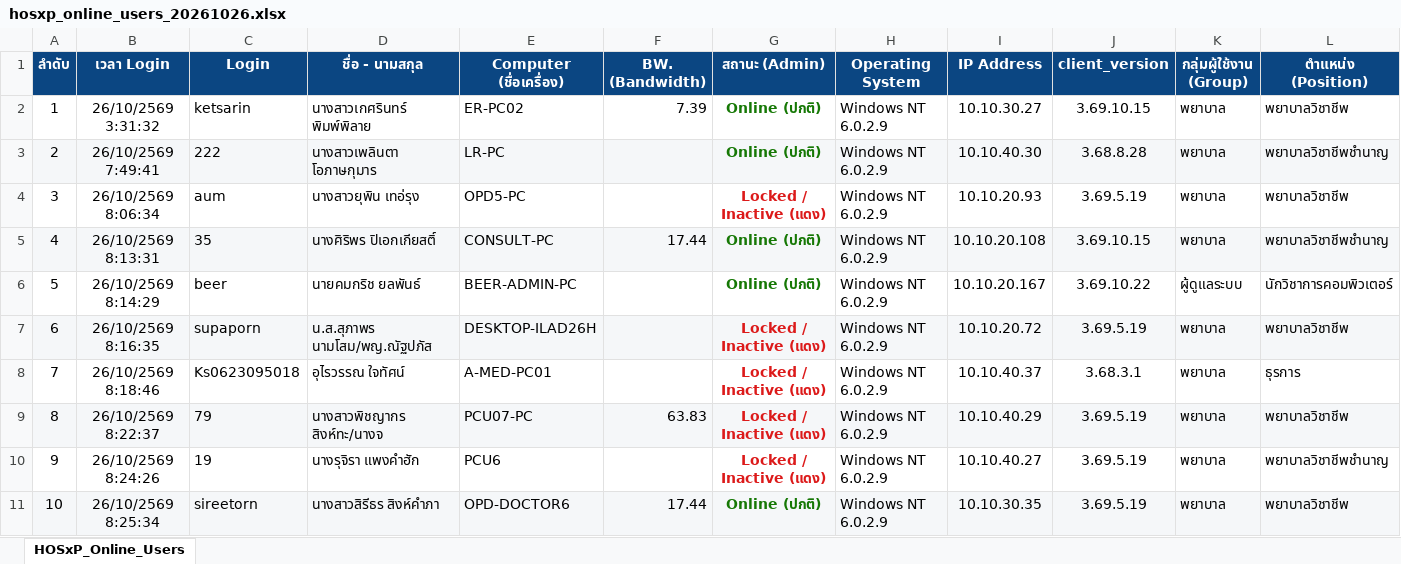
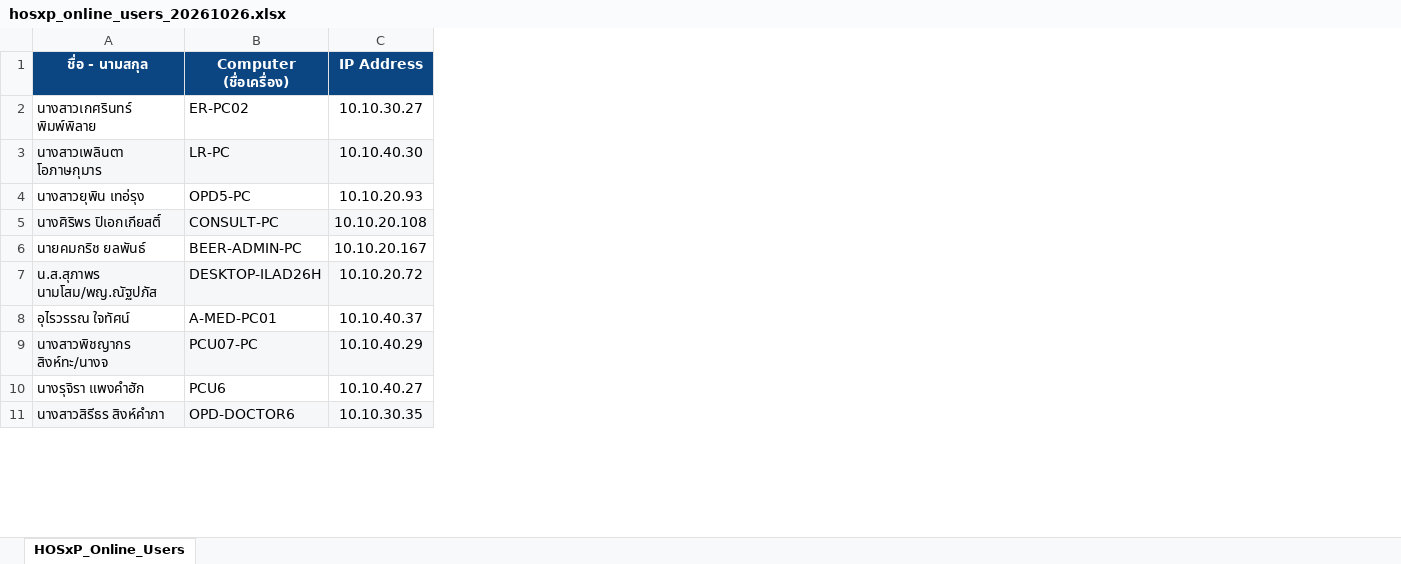
Before and after one commit to playparadachflook-hash/3Dksp, an Excel workbook: hosxp_online_users_20261026.xlsx, sheet HOSxP_Online_Users, drawn as a sheet; only a part is shown; values as stored, in another font and other column widths than the file's, no borders; the diff names each change by its address in the sheet, - before the commit and + after, or states it on an @@ line.

Commit message:
feat(audit): enhance mac lookup resilience and verify all system functions

```diff
--- a/hosxp_online_users_20261026.xlsx (sheet HOSxP_Online_Users)
+++ b/hosxp_online_users_20261026.xlsx (sheet HOSxP_Online_Users)
-column A (ลำดับ), rows 2-11: 1 | 2 | 3 | 4 | 5 | 6 | 7 | 8 | 9 | 10
-column B (เวลา Login), rows 2-11: 26/10/2569 3:31:32 | 26/10/2569 7:49:41 | 26/10/2569 8:06:34 | 26/10/2569 8:13:31 | 26/10/2569 8:14:29 | 26/10/2569 8:16:35 | 26/10/2569 8:18:46 | 26/10/2569 8:22:37 | 26/10/2569 8:24:26 | 26/10/2569 8:25:34
-column C (Login), rows 2-11: ketsarin | 222 | aum | 35 | beer | supaporn | Ks0623095018 | 79 | 19 | sireetorn
-column F (BW. (Bandwidth)), rows 2-11: 7.39 |  |  | 17.44 |  |  |  | 63.83 |  | 17.44
-column G (สถานะ (Admin)), rows 2-11: Online (ปกติ) | Online (ปกติ) | Locked / Inactive (แดง) | Online (ปกติ) | Online (ปกติ) | Locked / Inactive (แดง) | Locked / Inactive (แดง) | Locked / Inactive (แดง) | Locked / Inactive (แดง) | Online (ปกติ)
-column H (Operating System), rows 2-11: all Windows NT 6.0.2.9
-column J (client_version), rows 2-11: 3.69.10.15 | 3.68.8.28 | 3.69.5.19 | 3.69.10.15 | 3.69.10.22 | 3.69.5.19 | 3.68.3.1 | 3.69.5.19 | 3.69.5.19 | 3.69.5.19
-column K (กลุ่มผู้ใช้งาน (Group)), rows 2-11: พยาบาล | พยาบาล | พยาบาล | พยาบาล | ผู้ดูแลระบบ | พยาบาล | พยาบาล | พยาบาล | พยาบาล | พยาบาล
-column L (ตำแหน่ง (Position)), rows 2-11: พยาบาลวิชาชีพ | พยาบาลวิชาชีพชำนาญ | พยาบาลวิชาชีพ | พยาบาลวิชาชีพชำนาญ | นักวิชาการคอมพิวเตอร์ | พยาบาลวิชาชีพ | ธุรการ | พยาบาลวิชาชีพ | พยาบาลวิชาชีพชำนาญ | พยาบาลวิชาชีพ
```
Also changed, not shown: 3 other files.
